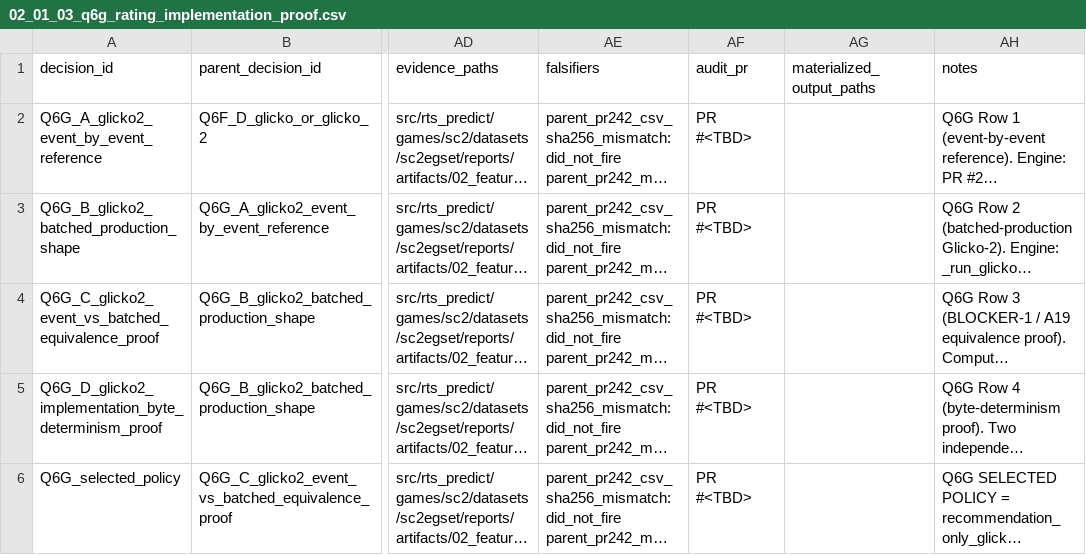
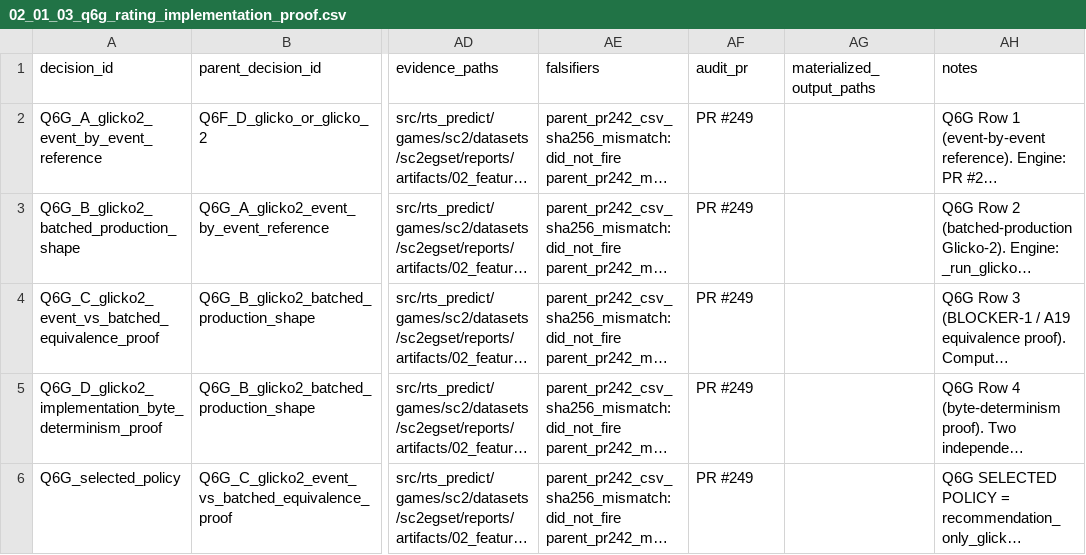
Before and after one commit to tomaszpionka/rts-outcome-prediction, a CSV file: src/rts_predict/games/sc2/datasets/sc2egset/reports/artifacts/02_feature_engineering/01_pre_game_vs_in_game_boundary/02_01_03_q6g_rating_implementation_proof.csv, drawn as a sheet; only a part is shown, gaps mark what is left out; long unchanged cells end in …; the diff names each change by its address in the sheet, - before the commit and + after, or states it on an @@ line.

```diff
--- a/src/rts_predict/games/sc2/datasets/sc2egset/reports/artifacts/02_feature_engineering/01_pre_game_vs_in_game_boundary/02_01_03_q6g_rating_implementation_proof.csv
+++ b/src/rts_predict/games/sc2/datasets/sc2egset/reports/artifacts/02_feature_engineering/01_pre_game_vs_in_game_boundary/02_01_03_q6g_rating_implementation_proof.csv
-AF2:AF6 (audit_pr): PR #<TBD>
+AF2:AF6 (audit_pr): PR #249
```
Also changed, not shown: 4 other files.
